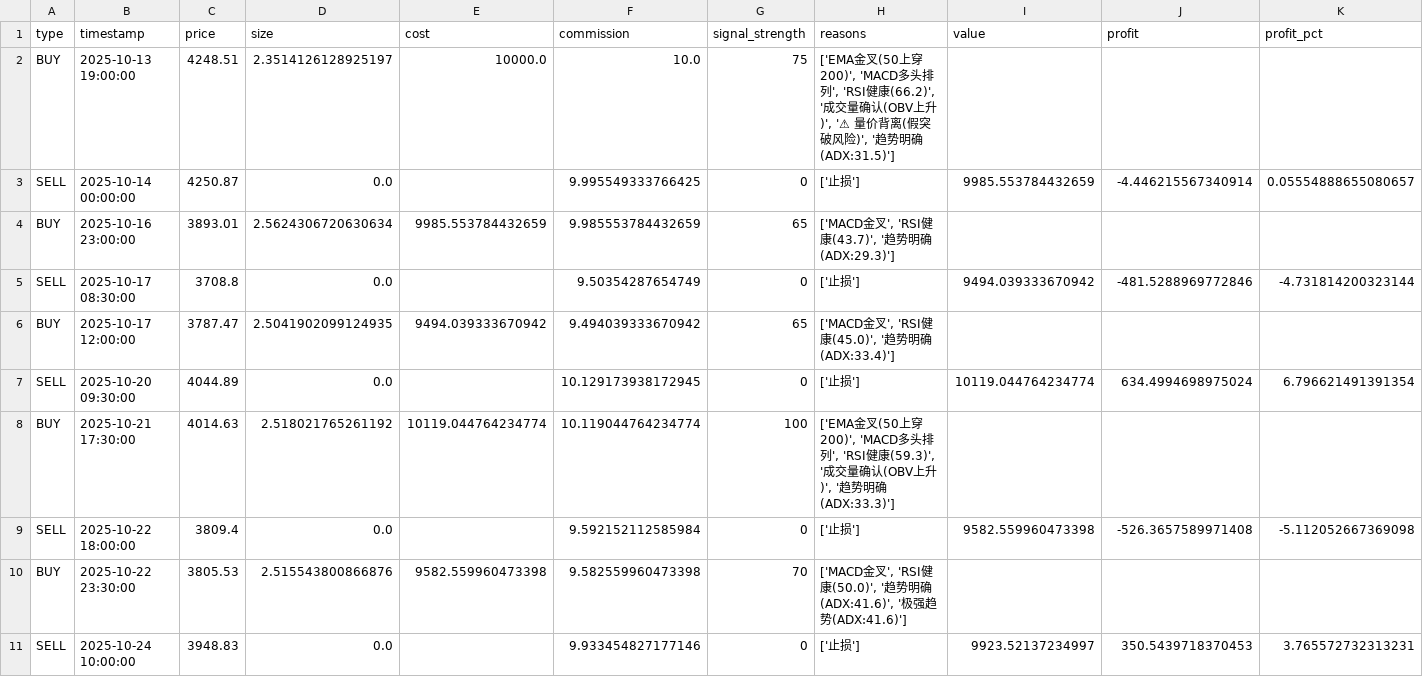
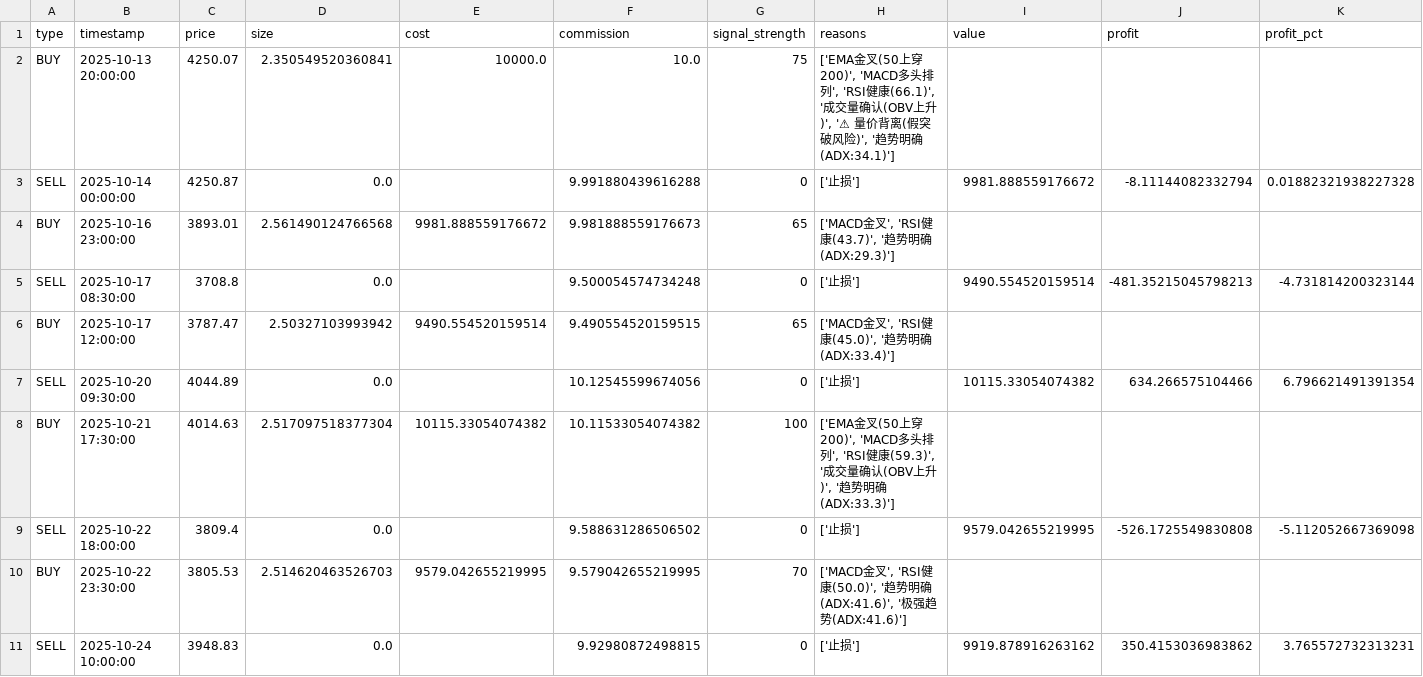
Before and after one commit to hinschow/quant-trading, a CSV file: backtest_results/plan_a_30m/backtest_trades_ETH_USDT_30m.csv, drawn as a sheet; the diff names each change by its address in the sheet, - before the commit and + after, or states it on an @@ line.

```diff
--- a/backtest_results/plan_a_30m/backtest_trades_ETH_USDT_30m.csv
+++ b/backtest_results/plan_a_30m/backtest_trades_ETH_USDT_30m.csv
-B2 (timestamp): 2025-10-13 19:00:00
+B2 (timestamp): 2025-10-13 20:00:00
-C2 (price): 4248.51
+C2 (price): 4250.07
-D2 (size): 2.3514126128925197
+D2 (size): 2.350549520360841
-H2 (reasons): …', 'RSI健康(66.2)', '成交量确认(OBV上升)', '⚠ 量价背离(假突破风险)', '趋势明确(ADX:31.5)']
+H2 (reasons): …', 'RSI健康(66.1)', '成交量确认(OBV上升)', '⚠ 量价背离(假突破风险)', '趋势明确(ADX:34.1)']
-F3 (commission): 9.995549333766425
+F3 (commission): 9.991880439616288
-I3 (value): 9985.553784432659
+I3 (value): 9981.888559176672
-J3 (profit): -4.446215567340914
+J3 (profit): -8.11144082332794
-K3 (profit_pct): 0.05554888655080657
+K3 (profit_pct): 0.01882321938227328
-D4 (size): 2.5624306720630634
+D4 (size): 2.561490124766568
-E4 (cost): 9985.553784432659
+E4 (cost): 9981.888559176672
-F4 (commission): 9.985553784432659
+F4 (commission): 9.981888559176673
-F5 (commission): 9.50354287654749
+F5 (commission): 9.500054574734248
-I5 (value): 9494.039333670942
+I5 (value): 9490.554520159514
-J5 (profit): -481.5288969772846
+J5 (profit): -481.35215045798213
-D6 (size): 2.5041902099124935
+D6 (size): 2.50327103993942
-E6 (cost): 9494.039333670942
+E6 (cost): 9490.554520159514
-F6 (commission): 9.494039333670942
+F6 (commission): 9.490554520159515
-F7 (commission): 10.129173938172945
+F7 (commission): 10.12545599674056
-I7 (value): 10119.044764234774
+I7 (value): 10115.33054074382
-J7 (profit): 634.4994698975024
+J7 (profit): 634.266575104466
-D8 (size): 2.518021765261192
+D8 (size): 2.517097518377304
-E8 (cost): 10119.044764234774
+E8 (cost): 10115.33054074382
-F8 (commission): 10.119044764234774
+F8 (commission): 10.11533054074382
-F9 (commission): 9.592152112585984
+F9 (commission): 9.588631286506502
-I9 (value): 9582.559960473398
+I9 (value): 9579.042655219995
-J9 (profit): -526.3657589971408
+J9 (profit): -526.1725549830808
-D10 (size): 2.515543800866876
+D10 (size): 2.514620463526703
-E10 (cost): 9582.559960473398
+E10 (cost): 9579.042655219995
-F10 (commission): 9.582559960473398
+F10 (commission): 9.579042655219995
-F11 (commission): 9.933454827177146
+F11 (commission): 9.92980872498815
-I11 (value): 9923.52137234997
+I11 (value): 9919.878916263162
-J11 (profit): 350.5439718370453
+J11 (profit): 350.4153036983862
```
Also changed, not shown: 7 other files.
